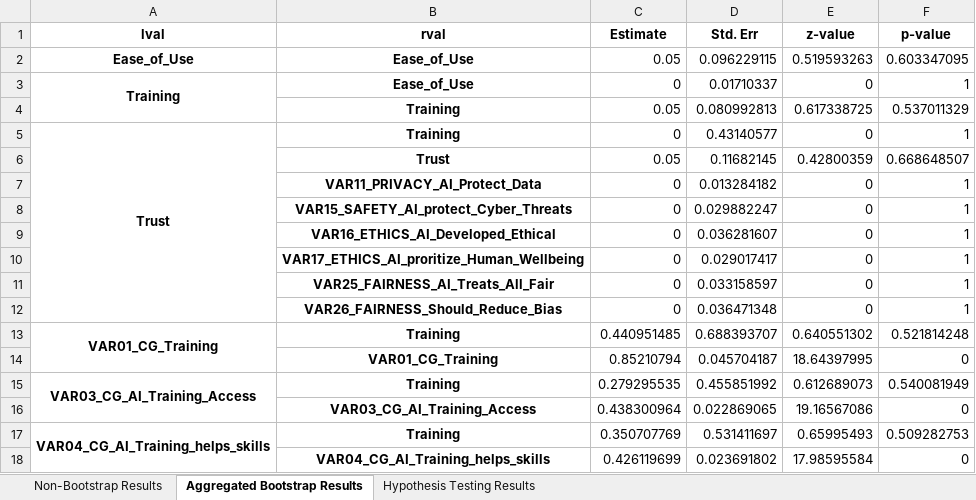
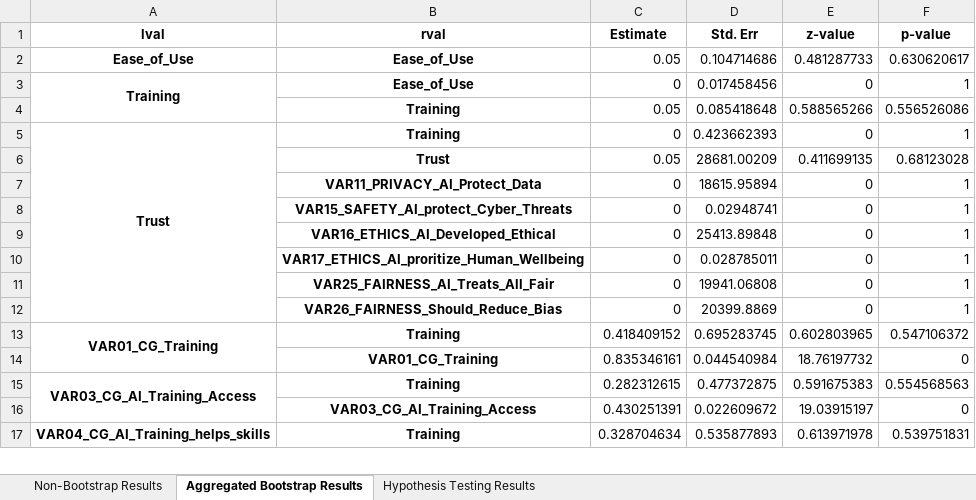
Before and after one commit to Dandata0101/mbs-structural-equation-modeling, an Excel workbook: 04-summary/SEM_Results_Bootstrap_Final.xlsx, sheet Aggregated Bootstrap Results, drawn as a sheet; only a part is shown; values as stored, in another font and other column widths than the file's, no borders; removed rows and columns are numbered as before the commit, all else as after; the diff covers the shown part only; the diff names each change by its address in the sheet, - before the commit and + after, or states it on an @@ line.

```diff
--- a/04-summary/SEM_Results_Bootstrap_Final.xlsx (sheet Aggregated Bootstrap Results)
+++ b/04-summary/SEM_Results_Bootstrap_Final.xlsx (sheet Aggregated Bootstrap Results)
-D2 (Std. Err): 0.096229115
+D2 (Std. Err): 0.104714686
-E2 (z-value): 0.519593263
+E2 (z-value): 0.481287733
-F2 (p-value): 0.603347095
+F2 (p-value): 0.630620617
-D3 (Std. Err): 0.01710337
+D3 (Std. Err): 0.017458456
-row 4:  | Training | 0.05 | 0.080992813 | 0.617338725 | 0.537011329
+row 4:  | Training | 0.05 | 0.085418648 | 0.588565266 | 0.556526086
-D5 (Std. Err): 0.43140577
+D5 (Std. Err): 0.423662393
-row 6:  | Trust | 0.05 | 0.11682145 | 0.42800359 | 0.668648507
+row 6:  | Trust | 0.05 | 28681.00209 | 0.411699135 | 0.68123028
-D7 (Std. Err): 0.013284182
+D7 (Std. Err): 18615.95894
-D8 (Std. Err): 0.029882247
+D8 (Std. Err): 0.02948741
-D9 (Std. Err): 0.036281607
+D9 (Std. Err): 25413.89848
-D10 (Std. Err): 0.029017417
+D10 (Std. Err): 0.028785011
-D11 (Std. Err): 0.033158597
+D11 (Std. Err): 19941.06808
-D12 (Std. Err): 0.036471348
+D12 (Std. Err): 20399.8869
-C13 (Estimate): 0.440951485
+C13 (Estimate): 0.418409152
-D13 (Std. Err): 0.688393707
+D13 (Std. Err): 0.695283745
-E13 (z-value): 0.640551302
+E13 (z-value): 0.602803965
-F13 (p-value): 0.521814248
+F13 (p-value): 0.547106372
-row 14:  | VAR01_CG_Training | 0.85210794 | 0.045704187 | 18.64397995 | 0
+row 14:  | VAR01_CG_Training | 0.835346161 | 0.044540984 | 18.76197732 | 0
-C15 (Estimate): 0.279295535
+C15 (Estimate): 0.282312615
-D15 (Std. Err): 0.455851992
+D15 (Std. Err): 0.477372875
-E15 (z-value): 0.612689073
+E15 (z-value): 0.591675383
-F15 (p-value): 0.540081949
+F15 (p-value): 0.554568563
-row 16:  | VAR03_CG_AI_Training_Access | 0.438300964 | 0.022869065 | 19.16567086 | 0
+row 16:  | VAR03_CG_AI_Training_Access | 0.430251391 | 0.022609672 | 19.03915197 | 0
-C17 (Estimate): 0.350707769
+C17 (Estimate): 0.328704634
-D17 (Std. Err): 0.531411697
+D17 (Std. Err): 0.535877893
-E17 (z-value): 0.65995493
+E17 (z-value): 0.613971978
-F17 (p-value): 0.509282753
+F17 (p-value): 0.539751831
-row 18:  | VAR04_CG_AI_Training_helps_skills | 0.426119699 | 0.023691802 | 17.98595584 | 0
```
Also changed, not shown: 8 added rows, 7 removed rows and 17 edited cells elsewhere in this sheet, sheet Hypothesis Testing Results, 01-data/TAM_DEF.xlsx, 04-summary/SEM_Results.xlsx, 3 other files.
